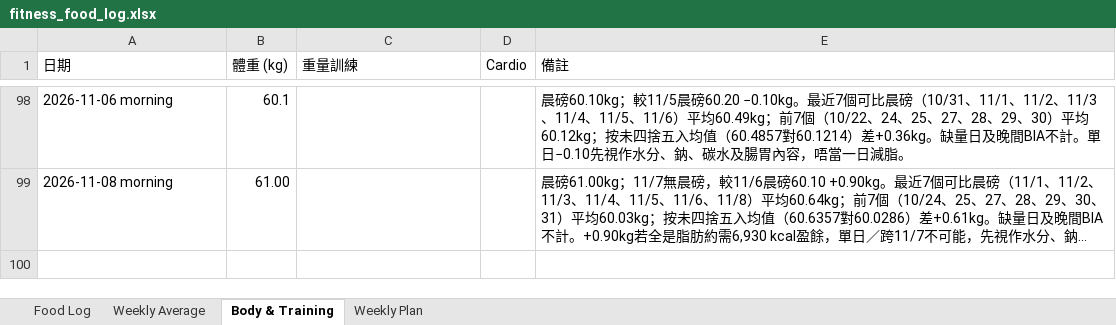
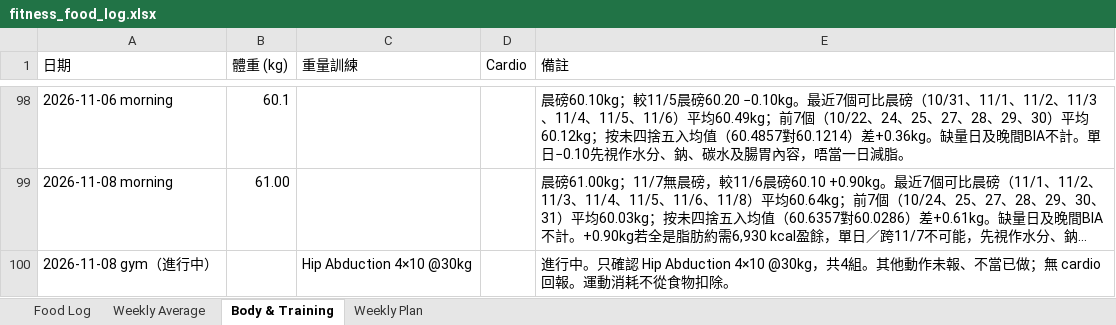
Before and after one commit to buzz-knittinpix/melodycheng622-cmyk.github.io, an Excel workbook: data/fitness_food_log.xlsx, sheet Body & Training, drawn as a sheet; only a part is shown, gaps mark what is left out; long unchanged cells end in …; values as stored, in another font and other column widths than the file's, no borders; the diff names each change by its address in the sheet, - before the commit and + after, or states it on an @@ line.

Commit message:
Log Nov 8 in-progress Hip Abduction only
Record one Gym（進行中） set: Hip Abduction 4×10 @30kg, 4 sets. Do not infer other exercises or cardio.

```diff
--- a/data/fitness_food_log.xlsx (sheet Body & Training)
+++ b/data/fitness_food_log.xlsx (sheet Body & Training)
+row 100: 2026-11-08 gym（進行中） |  | Hip Abduction 4×10 @30kg |  | 進行中。只確認 Hip Abduction 4×10 @30kg，共4組。其他動作未報、不當已做；無 cardio 回報。運動消耗不從食物扣除。
```
Also changed, not shown: 4 other files.
